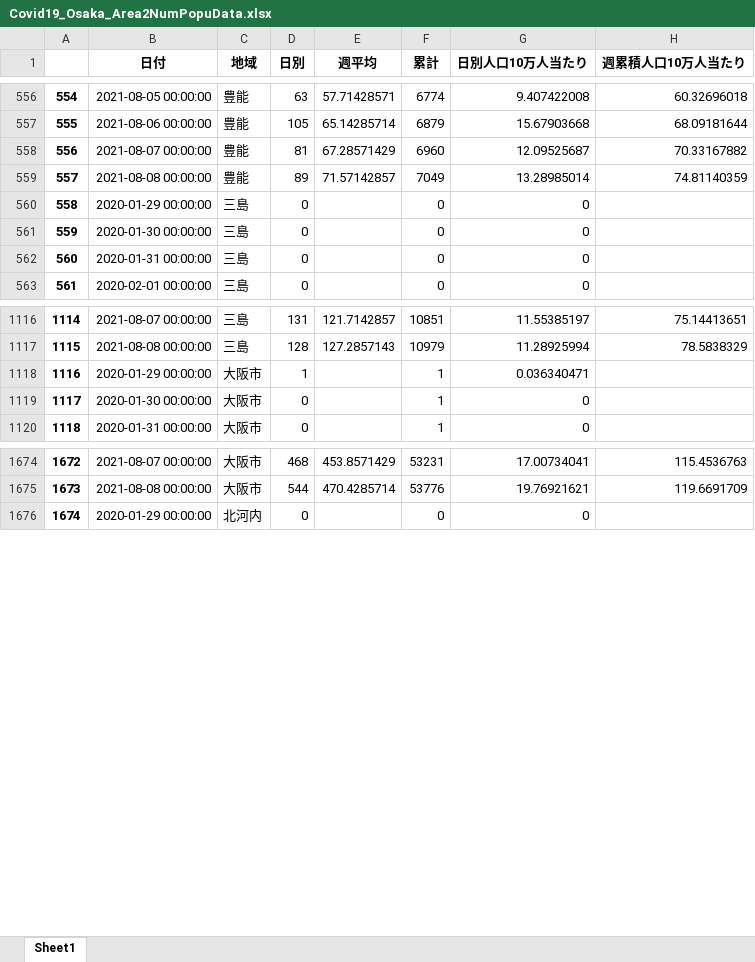
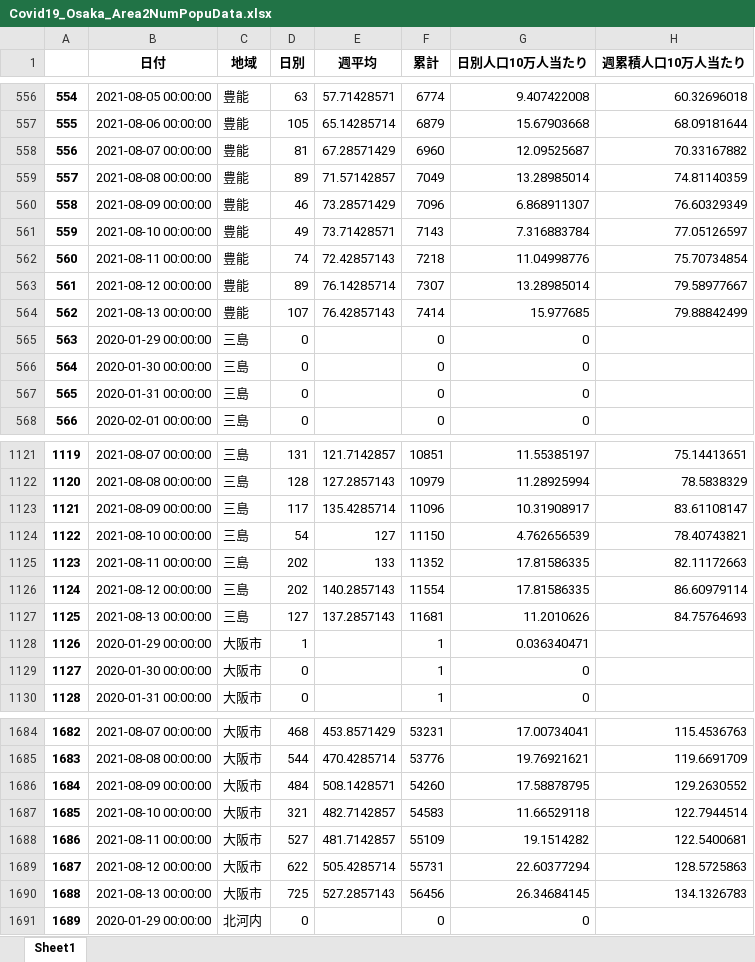
Before and after one commit to massatacker/Covid19OsakaAreaTwonHeroku, an Excel workbook: Covid19_Osaka_Area2NumPopuData.xlsx, sheet Sheet1, drawn as a sheet; only a part is shown, gaps mark what is left out; values as stored, in another font and other column widths than the file's, no borders; addresses are those after the commit; the diff covers the shown part only; the diff names each change by its address in the sheet, - before the commit and + after, or states it on an @@ line.

```diff
--- a/Covid19_Osaka_Area2NumPopuData.xlsx (sheet Sheet1)
+++ b/Covid19_Osaka_Area2NumPopuData.xlsx (sheet Sheet1)
+row 560: 558 | 2021-08-09 00:00:00 | 豊能 | 46 | 73.28571429 | 7096 | 6.868911307 | 76.60329349
+row 561: 559 | 2021-08-10 00:00:00 | 豊能 | 49 | 73.71428571 | 7143 | 7.316883784 | 77.05126597
+row 562: 560 | 2021-08-11 00:00:00 | 豊能 | 74 | 72.42857143 | 7218 | 11.04998776 | 75.70734854
+row 563: 561 | 2021-08-12 00:00:00 | 豊能 | 89 | 76.14285714 | 7307 | 13.28985014 | 79.58977667
+row 564: 562 | 2021-08-13 00:00:00 | 豊能 | 107 | 76.42857143 | 7414 | 15.977685 | 79.88842499
@@ column A renumbered between rows 565 and 5626 @@
+row 1123: 1121 | 2021-08-09 00:00:00 | 三島 | 117 | 135.4285714 | 11096 | 10.31908917 | 83.61108147
+row 1124: 1122 | 2021-08-10 00:00:00 | 三島 | 54 | 127 | 11150 | 4.762656539 | 78.40743821
+row 1125: 1123 | 2021-08-11 00:00:00 | 三島 | 202 | 133 | 11352 | 17.81586335 | 82.11172663
+row 1126: 1124 | 2021-08-12 00:00:00 | 三島 | 202 | 140.2857143 | 11554 | 17.81586335 | 86.60979114
+row 1127: 1125 | 2021-08-13 00:00:00 | 三島 | 127 | 137.2857143 | 11681 | 11.2010626 | 84.75764693
+row 1686: 1684 | 2021-08-09 00:00:00 | 大阪市 | 484 | 508.1428571 | 54260 | 17.58878795 | 129.2630552
+row 1687: 1685 | 2021-08-10 00:00:00 | 大阪市 | 321 | 482.7142857 | 54583 | 11.66529118 | 122.7944514
+row 1688: 1686 | 2021-08-11 00:00:00 | 大阪市 | 527 | 481.7142857 | 55109 | 19.1514282 | 122.5400681
+row 1689: 1687 | 2021-08-12 00:00:00 | 大阪市 | 622 | 505.4285714 | 55731 | 22.60377294 | 128.5725863
+row 1690: 1688 | 2021-08-13 00:00:00 | 大阪市 | 725 | 527.2857143 | 56456 | 26.34684145 | 134.1326783
```
Also changed, not shown: 35 added rows elsewhere in this sheet, Covid19_Osaka_TownNumPopuData.xlsx.
